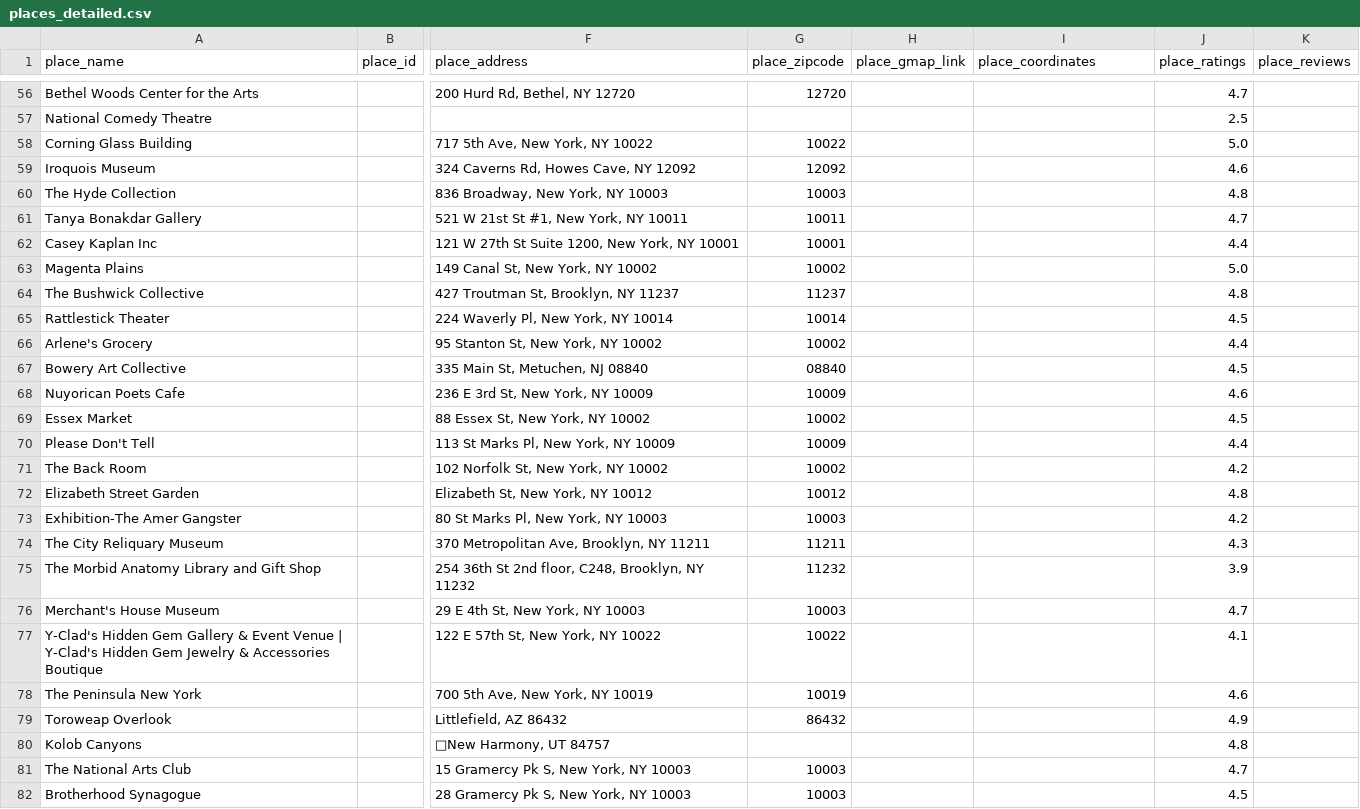
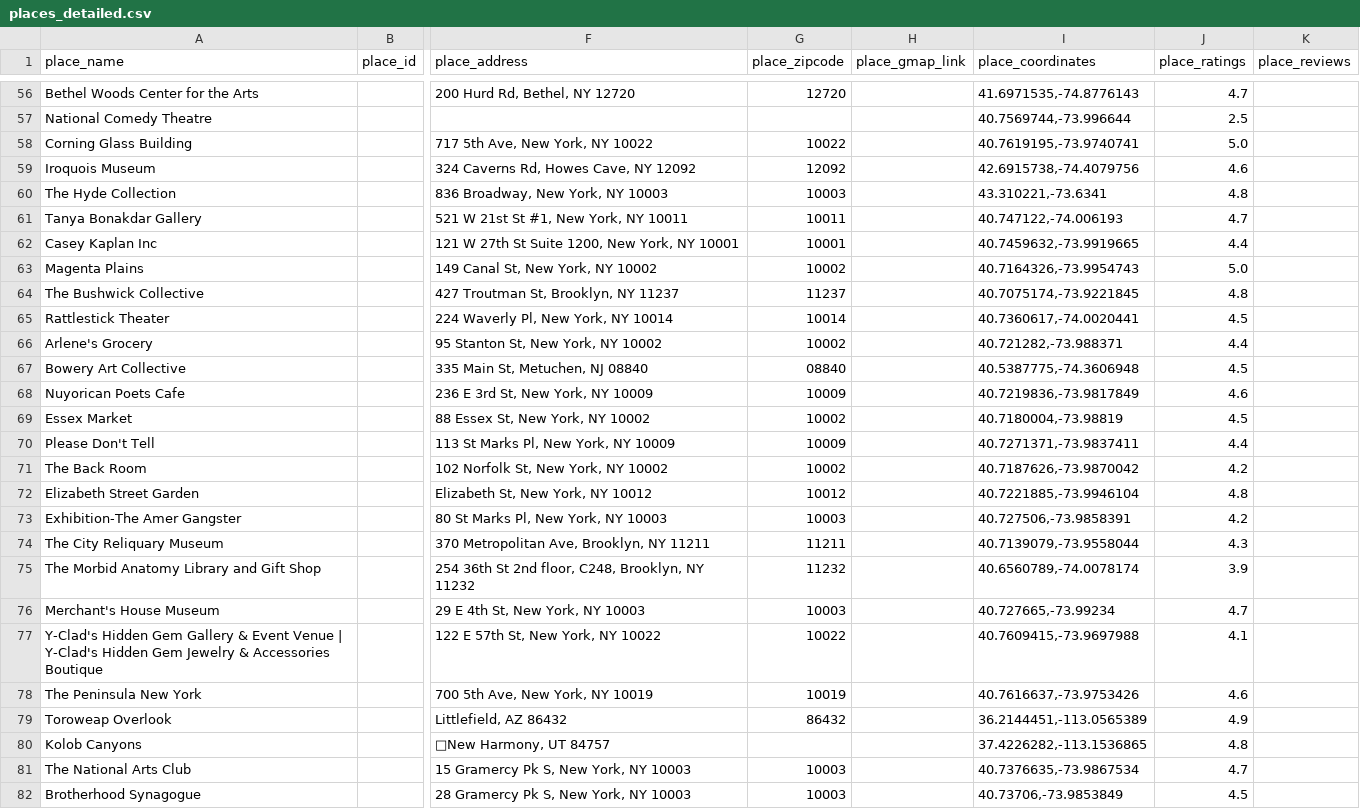
Before and after one commit to AffogatoCorretto/scraping-pipeline, a CSV file: data/places_detailed.csv, drawn as a sheet; only a part is shown, gaps mark what is left out; the diff covers the shown part only; the diff names each change by its address in the sheet, - before the commit and + after, or states it on an @@ line.

```diff
--- a/data/places_detailed.csv
+++ b/data/places_detailed.csv
-I56 (place_coordinates): (empty)
+I56 (place_coordinates): 41.6971535,-74.8776143
-I57 (place_coordinates): (empty)
+I57 (place_coordinates): 40.7569744,-73.996644
-I58 (place_coordinates): (empty)
+I58 (place_coordinates): 40.7619195,-73.9740741
-I59 (place_coordinates): (empty)
+I59 (place_coordinates): 42.6915738,-74.4079756
-I60 (place_coordinates): (empty)
+I60 (place_coordinates): 43.310221,-73.6341
-I61 (place_coordinates): (empty)
+I61 (place_coordinates): 40.747122,-74.006193
-I62 (place_coordinates): (empty)
+I62 (place_coordinates): 40.7459632,-73.9919665
-I63 (place_coordinates): (empty)
+I63 (place_coordinates): 40.7164326,-73.9954743
-I64 (place_coordinates): (empty)
+I64 (place_coordinates): 40.7075174,-73.9221845
-I65 (place_coordinates): (empty)
+I65 (place_coordinates): 40.7360617,-74.0020441
-I66 (place_coordinates): (empty)
+I66 (place_coordinates): 40.721282,-73.988371
-I67 (place_coordinates): (empty)
+I67 (place_coordinates): 40.5387775,-74.3606948
-I68 (place_coordinates): (empty)
+I68 (place_coordinates): 40.7219836,-73.9817849
-I69 (place_coordinates): (empty)
+I69 (place_coordinates): 40.7180004,-73.98819
-I70 (place_coordinates): (empty)
+I70 (place_coordinates): 40.7271371,-73.9837411
-I71 (place_coordinates): (empty)
+I71 (place_coordinates): 40.7187626,-73.9870042
-I72 (place_coordinates): (empty)
+I72 (place_coordinates): 40.7221885,-73.9946104
-I73 (place_coordinates): (empty)
+I73 (place_coordinates): 40.727506,-73.9858391
-I74 (place_coordinates): (empty)
+I74 (place_coordinates): 40.7139079,-73.9558044
-I75 (place_coordinates): (empty)
+I75 (place_coordinates): 40.6560789,-74.0078174
-I76 (place_coordinates): (empty)
+I76 (place_coordinates): 40.727665,-73.99234
-I77 (place_coordinates): (empty)
+I77 (place_coordinates): 40.7609415,-73.9697988
-I78 (place_coordinates): (empty)
+I78 (place_coordinates): 40.7616637,-73.9753426
-I79 (place_coordinates): (empty)
+I79 (place_coordinates): 36.2144451,-113.0565389
-I80 (place_coordinates): (empty)
+I80 (place_coordinates): 37.4226282,-113.1536865
-I81 (place_coordinates): (empty)
+I81 (place_coordinates): 40.7376635,-73.9867534
-I82 (place_coordinates): (empty)
+I82 (place_coordinates): 40.73706,-73.9853849
```
Also changed, not shown: 73 edited cells elsewhere in this file, data/places_detailed_cloudflare.csv, 1 other file.
